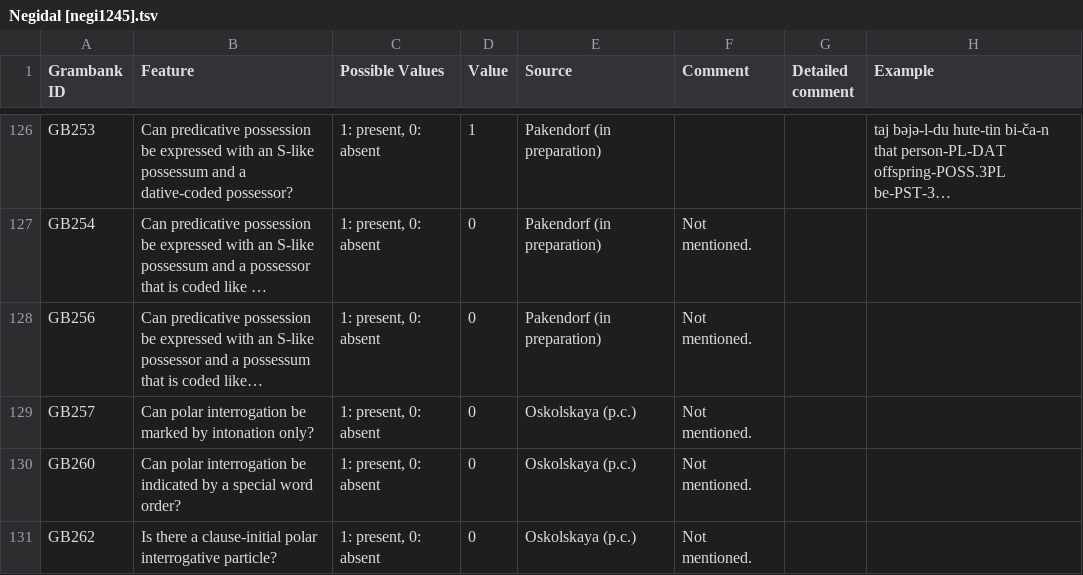
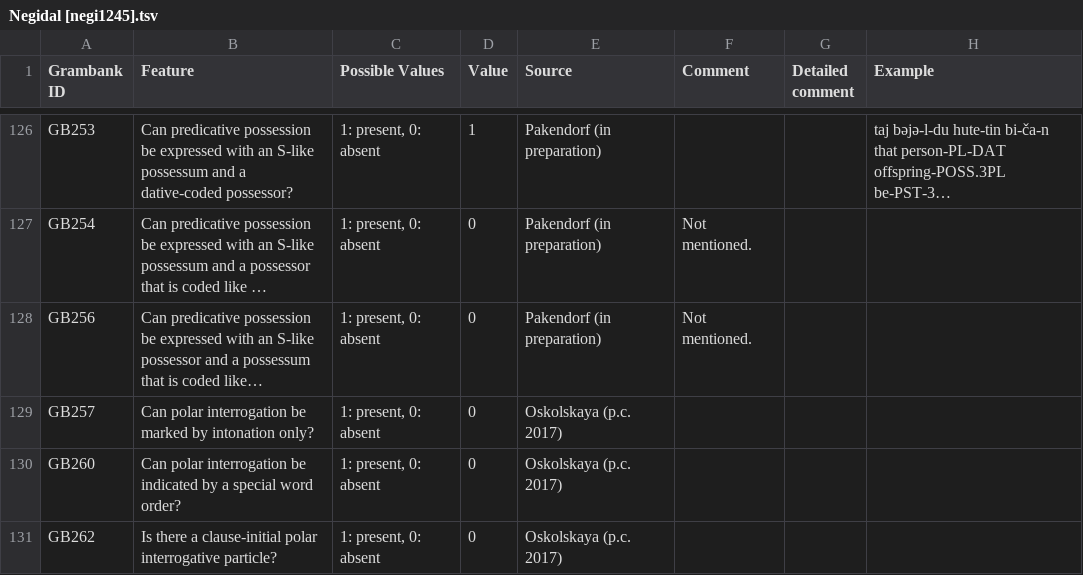
Before and after one commit to cldf-datasets/hueblerstability, a TSV file: raw/Negidal [negi1245].tsv, drawn as a sheet; only a part is shown, gaps mark what is left out; long unchanged cells end in …; the diff covers the shown part only; the diff names each change by its address in the sheet, - before the commit and + after, or states it on an @@ line.

```diff
--- a/raw/Negidal [negi1245].tsv
+++ b/raw/Negidal [negi1245].tsv
-E129:E131 (Source): Oskolskaya (p.c.)
+E129:E131 (Source): Oskolskaya (p.c. 2017)
-F129:F131 (Comment): Not mentioned.
+F129:F131 (Comment): (empty)
```
Also changed, not shown: 38 edited cells elsewhere in this file, raw/Khalkha [halh1238].tsv, raw/Korean [kore1280].tsv.
